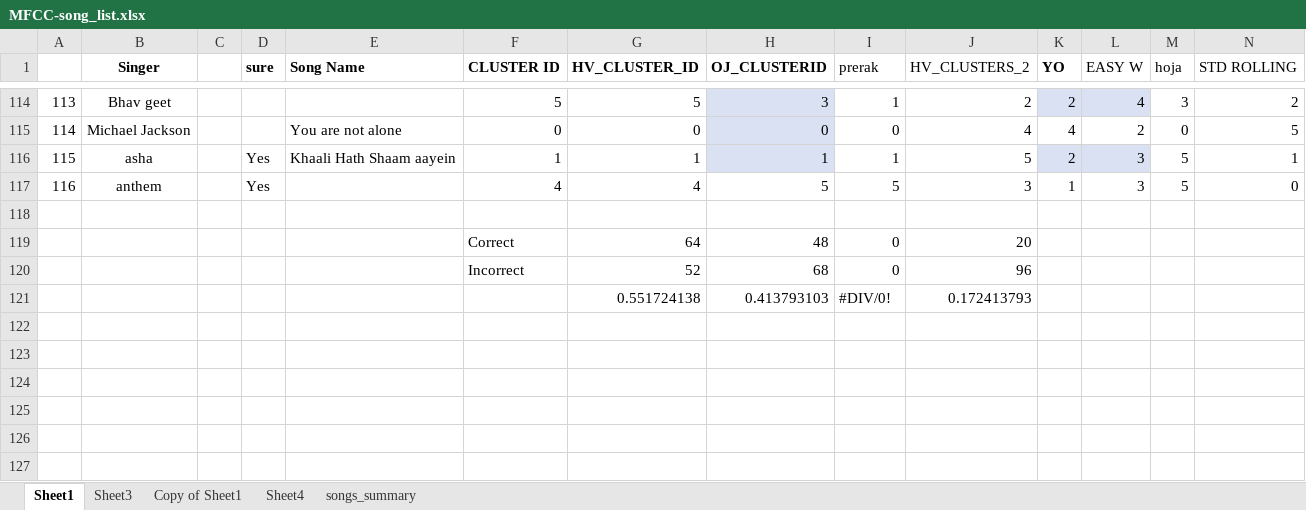
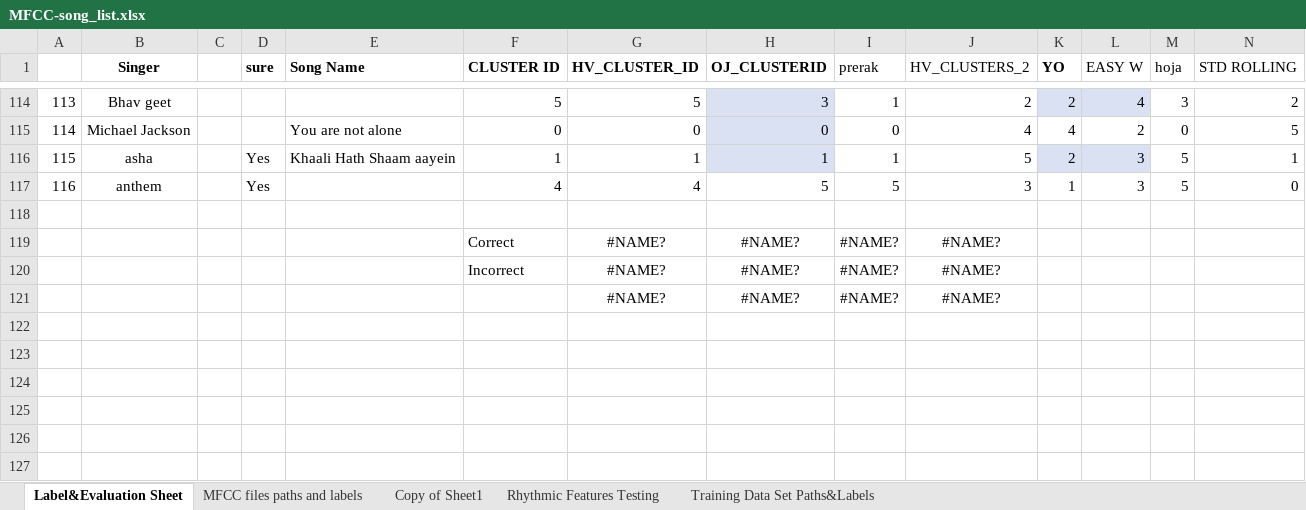
Before and after one commit to Harshvardhan-10/DS203-Project, an Excel workbook: MFCC-song_list.xlsx, sheet Label&Evaluation Sheet, drawn as a sheet; only a part is shown, gaps mark what is left out; values as stored, in another font and other column widths than the file's, no borders; charts and pictures and conditional formats not drawn; removed rows and columns are numbered as before the commit, all else as after; rows hold the shown columns only; the diff names each change by its address in the sheet, - before the commit and + after, or states it on an @@ line.

Commit message:
Update MFCC-song_list.xlsx

```diff
--- a/MFCC-song_list.xlsx (sheet Label&Evaluation Sheet)
+++ b/MFCC-song_list.xlsx (sheet Label&Evaluation Sheet)
-sheet tab: Sheet1
+sheet tab: Label&Evaluation Sheet
-sheet tab: Sheet3
+sheet tab: MFCC files paths and labels
-sheet tab: Sheet4
+sheet tab: Rhythmic Features Testing
-sheet tab: songs_summary
+sheet tab: Training Data Set Paths&Labels
-row 119:  |  |  |  |  | Correct | 64 | 48 | 0 | 20
-row 120:  |  |  |  |  | Incorrect | 52 | 68 | 0 | 96
-row 121:  |  |  |  |  |  | 0.551724138 | 0.413793103 | #DIV/0! | 0.172413793
+row 119:  |  |  |  |  | Correct | #NAME? | #NAME? | #NAME? | #NAME?
+row 120:  |  |  |  |  | Incorrect | #NAME? | #NAME? | #NAME? | #NAME?
+row 121:  |  |  |  |  |  | #NAME? | #NAME? | #NAME? | #NAME?
```
Also changed, not shown: sheet Copy of Sheet1, formulas that keep their value, charts or pictures.
